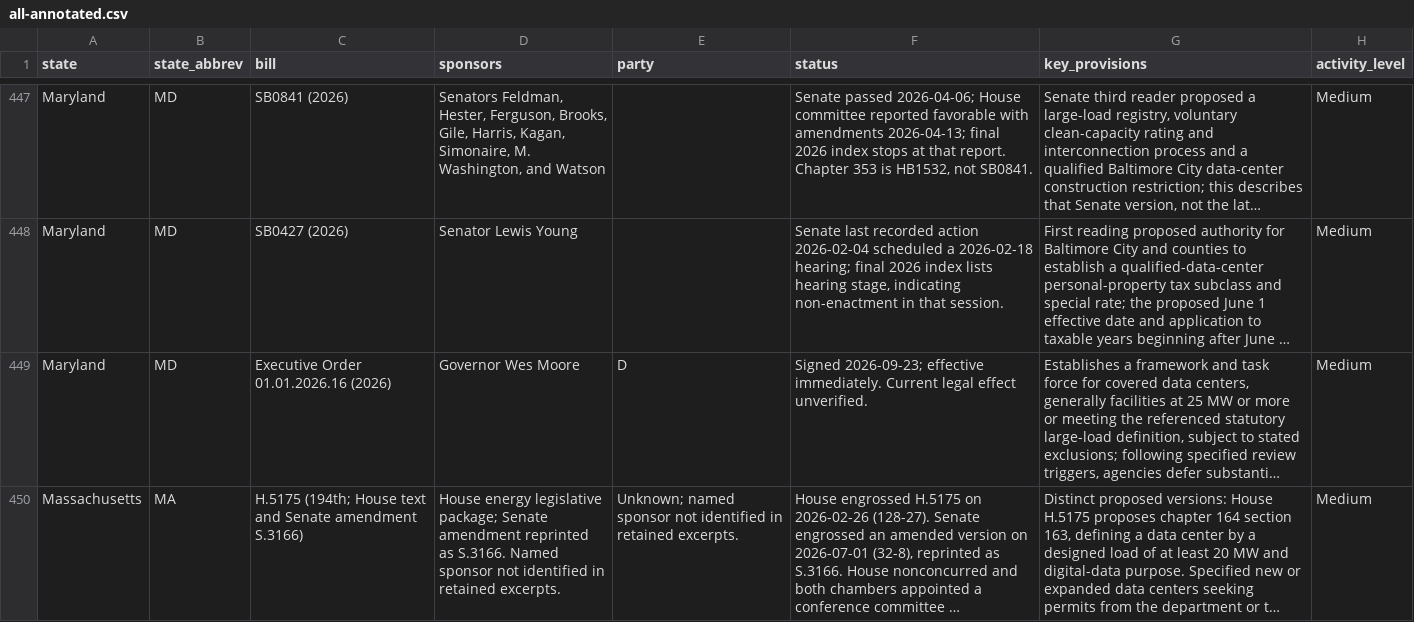
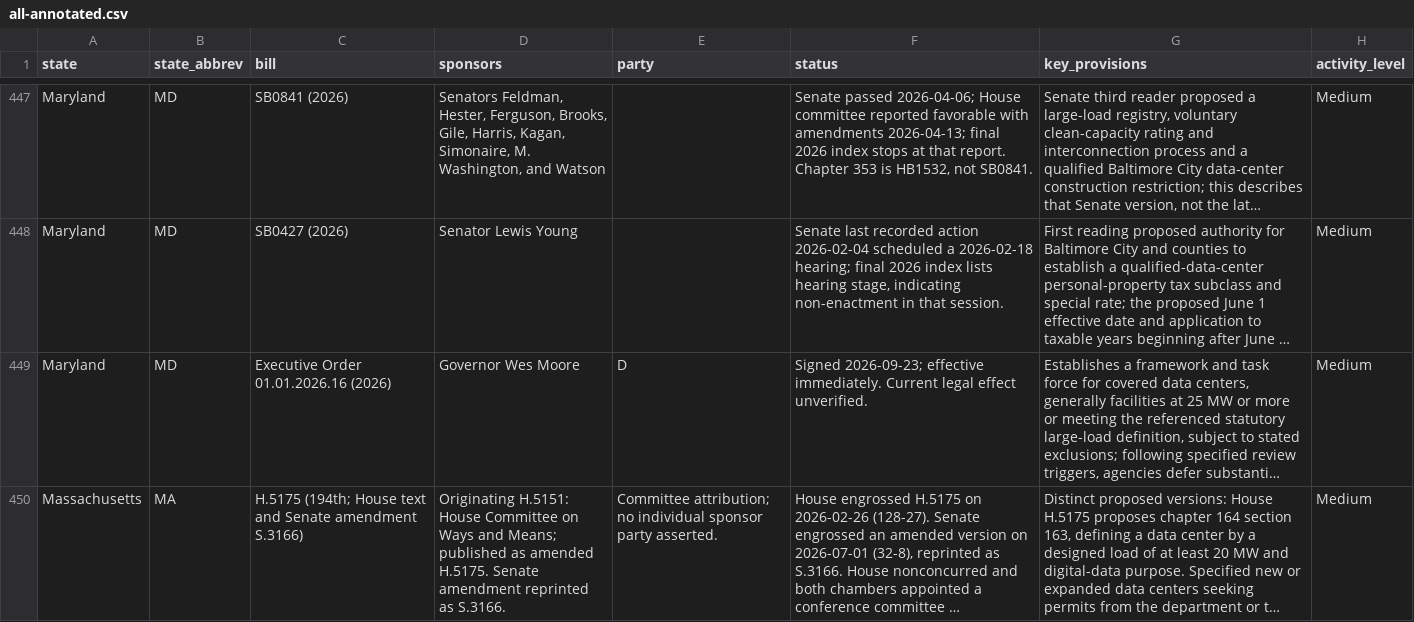
Before and after one commit to mjbommar/moratorium-data-2026, a CSV file: data/policy-scope/all-annotated.csv, drawn as a sheet; only a part is shown, gaps mark what is left out; long unchanged cells end in …; the diff names each change by its address in the sheet, - before the commit and + after, or states it on an @@ line.

Commit message:
Resolve Massachusetts originating committee attribution and bound Ohio override lead

```diff
--- a/data/policy-scope/all-annotated.csv
+++ b/data/policy-scope/all-annotated.csv
-D450 (sponsors): House energy legislative package; Senate amendment reprinted as S.3166. Named sponsor not identified in retained excerpts.
+D450 (sponsors): Originating H.5151: House Committee on Ways and Means; published as amended H.5175. Senate amendment reprinted as S.3166.
-E450 (party): Unknown; named sponsor not identified in retained excerpts.
+E450 (party): Committee attribution; no individual sponsor party asserted.
```
Also changed, not shown: data/policy-scope/not-explicitly-excluded-candidates.csv, data/policy-scope/reviewed-included.csv, 25 other files.
